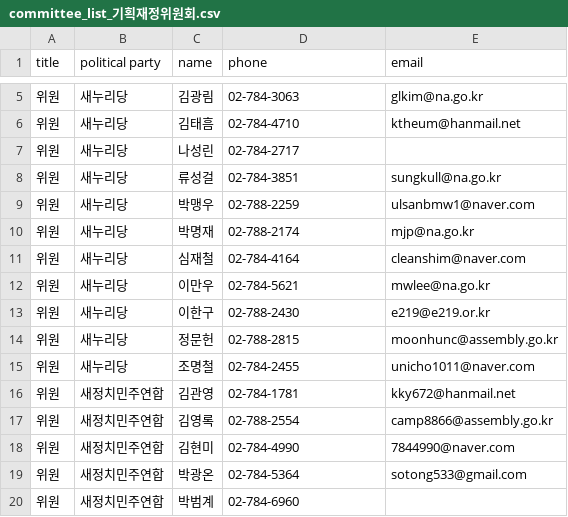
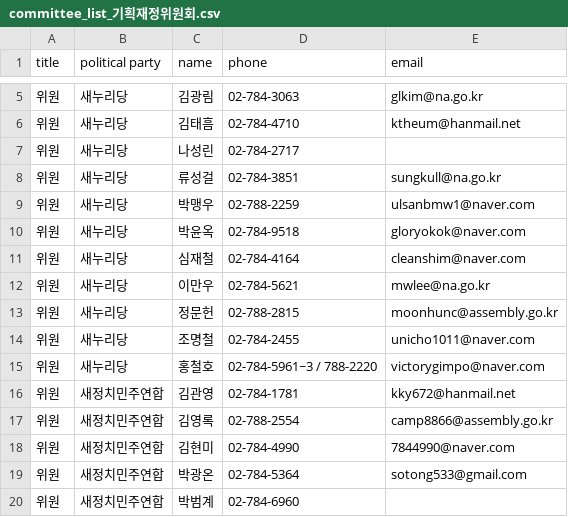
Before and after one commit to teampopong/data-assembly, a CSV file: committees/committee_list_기획재정위원회.csv, drawn as a sheet; only a part is shown, gaps mark what is left out.

```diff
--- a/committees/committee_list_기획재정위원회.csv
+++ b/committees/committee_list_기획재정위원회.csv
@@ -9,8 +9,8 @@
 "위원","새누리당","박맹우","02-788-2259","ulsanbmw1@naver.com"
-"위원","새누리당","박명재","02-788-2174","mjp@na.go.kr"
+"위원","새누리당","박윤옥","02-784-9518","gloryokok@naver.com"
 "위원","새누리당","심재철","02-784-4164","cleanshim@naver.com"
 "위원","새누리당","이만우","02-784-5621","mwlee@na.go.kr"
-"위원","새누리당","이한구","02-788-2430","e219@e219.or.kr"
 "위원","새누리당","정문헌","02-788-2815","moonhunc@assembly.go.kr"
 "위원","새누리당","조명철","02-784-2455","unicho1011@naver.com"
+"위원","새누리당","홍철호","02-784-5961~3 / 788-2220","victorygimpo@naver.com"
 "위원","새정치민주연합","김관영","02-784-1781","kky672@hanmail.net"
```
Also changed, not shown: assembly.csv, committees/committee_list_국방위원회.csv, 5 other files.
